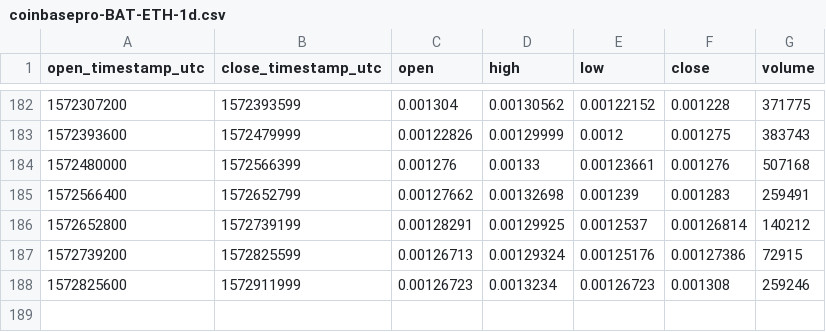
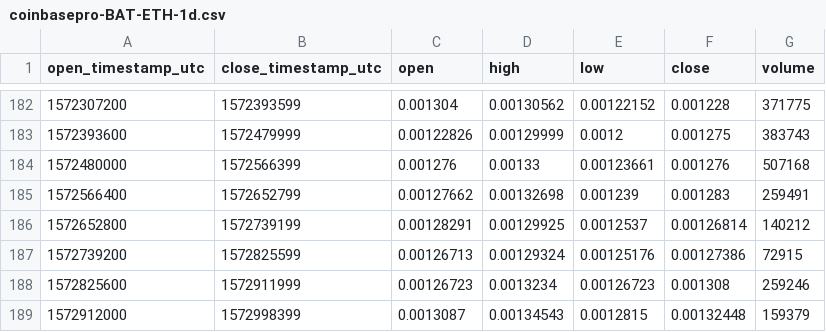
Before and after one commit to cryptobigbro/coinbasepro-BAT-ETH, a CSV file: coinbasepro-BAT-ETH-1d.csv, drawn as a sheet; only a part is shown, gaps mark what is left out.

```diff
--- a/coinbasepro-BAT-ETH-1d.csv
+++ b/coinbasepro-BAT-ETH-1d.csv
@@ -188 +188,2 @@ open_timestamp_utc,close_timestamp_utc,open,high,low,close,volume
 1572825600,1572911999,0.00126723,0.0013234,0.00126723,0.001308,259246
+1572912000,1572998399,0.0013087,0.00134543,0.0012815,0.00132448,159379
```
Also changed, not shown: coinbasepro-BAT-ETH-1h.csv, 1 other file.
